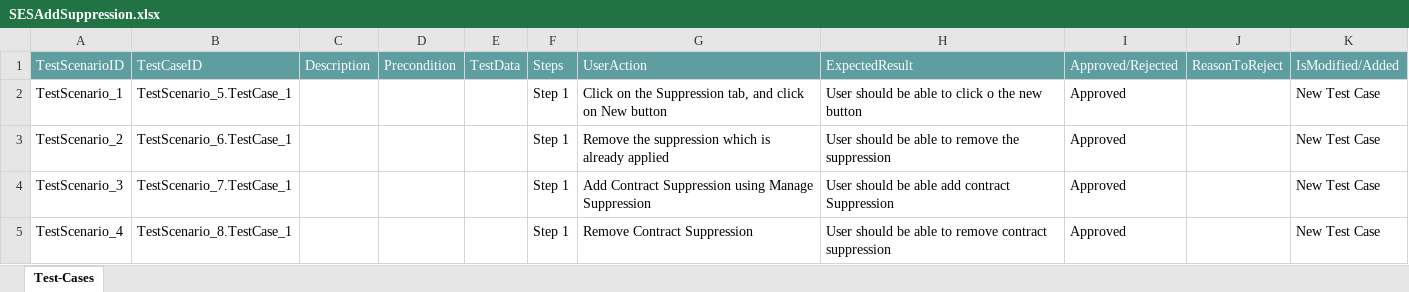
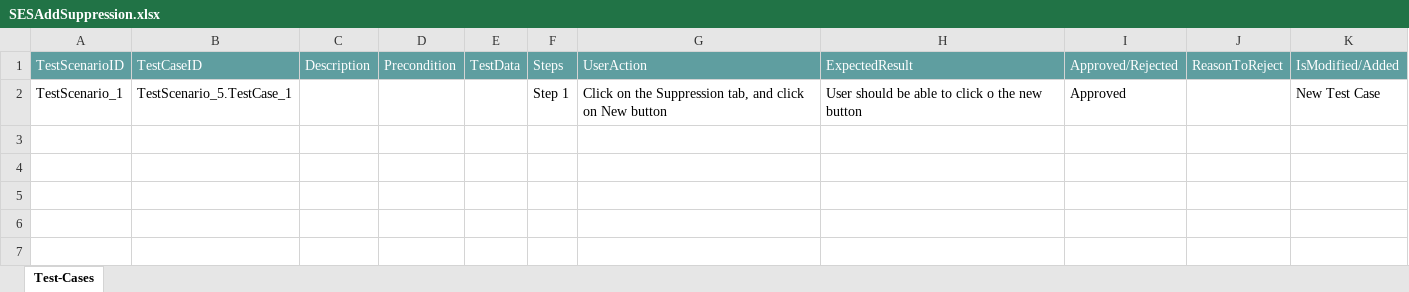
Before and after one commit to ShaikMohamedIrfan/NewSeswaterProject, an Excel workbook: SESAddSuppression.xlsx, sheet Test-Cases, drawn as a sheet; values as stored, in another font and other column widths than the file's, no borders; table styles not drawn; the diff names each change by its address in the sheet, - before the commit and + after, or states it on an @@ line.

Commit message:
Initial Commit for Verification of Test cases

```diff
--- a/SESAddSuppression.xlsx (sheet Test-Cases)
+++ b/SESAddSuppression.xlsx (sheet Test-Cases)
-row 3: TestScenario_2 | TestScenario_6.TestCase_1 |  |  |  | Step 1 | Remove the suppression which is already applied | User should be able to remove the suppression | Approved |  | New Test Case
-row 4: TestScenario_3 | TestScenario_7.TestCase_1 |  |  |  | Step 1 | Add Contract Suppression using Manage Suppression | User should be able add contract Suppression | Approved |  | New Test Case
-row 5: TestScenario_4 | TestScenario_8.TestCase_1 |  |  |  | Step 1 | Remove Contract Suppression | User should be able to remove contract suppression | Approved |  | New Test Case
```
